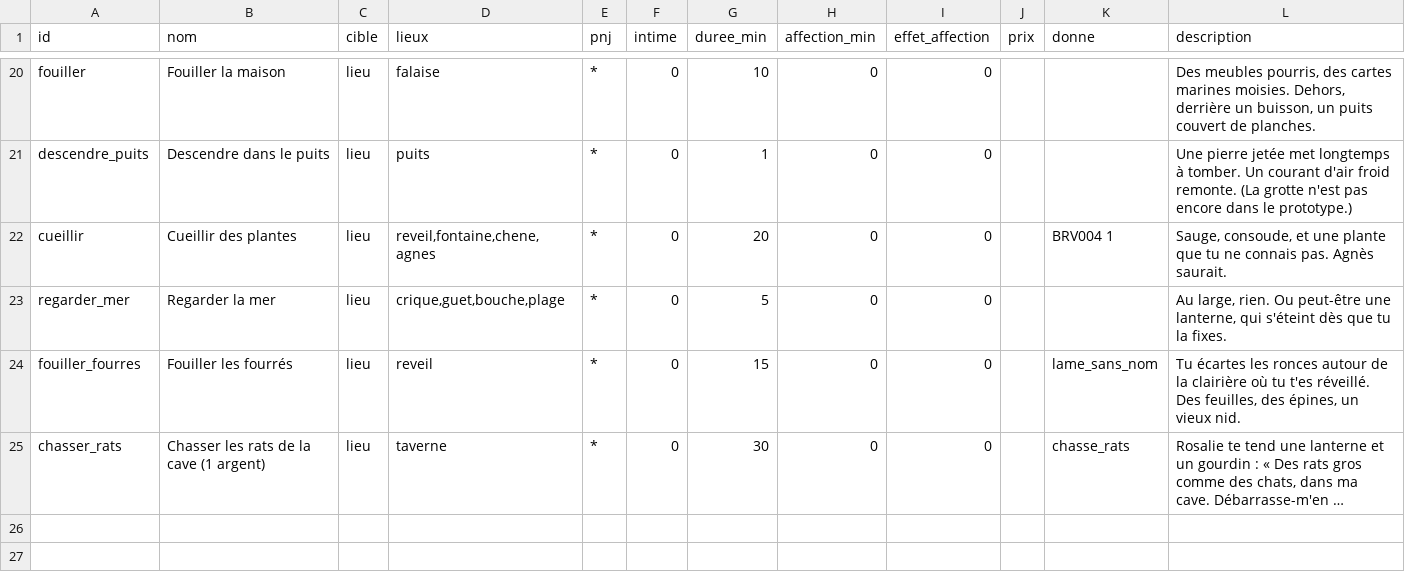
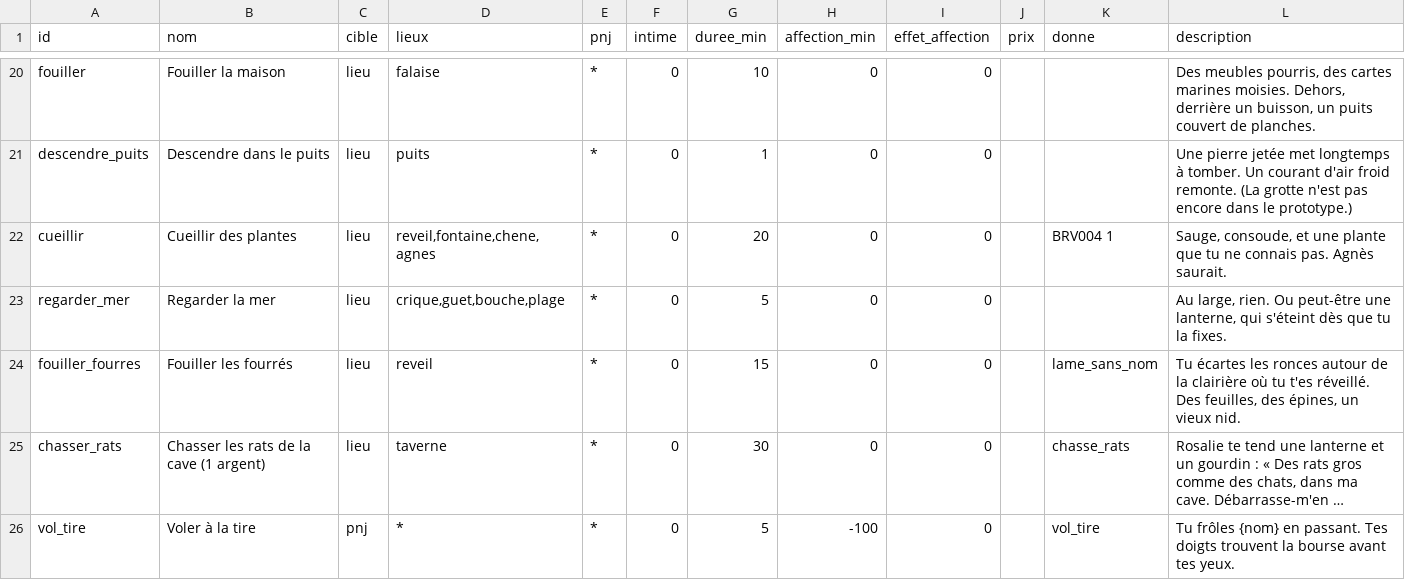
Before and after one commit to triphopsama/test, a CSV file: brumeval/data/actions.csv, drawn as a sheet; only a part is shown, gaps mark what is left out; long unchanged cells end in …; the diff names each change by its address in the sheet, - before the commit and + after, or states it on an @@ line.

```diff
--- a/brumeval/data/actions.csv
+++ b/brumeval/data/actions.csv
+row 26: vol_tire | Voler à la tire | pnj | * | * | 0 | 5 | -100 | 0 |  | vol_tire | Tu frôles {nom} en passant. Tes doigts trouvent la bourse avant tes yeux.
```
Also changed, not shown: 15 other files.
